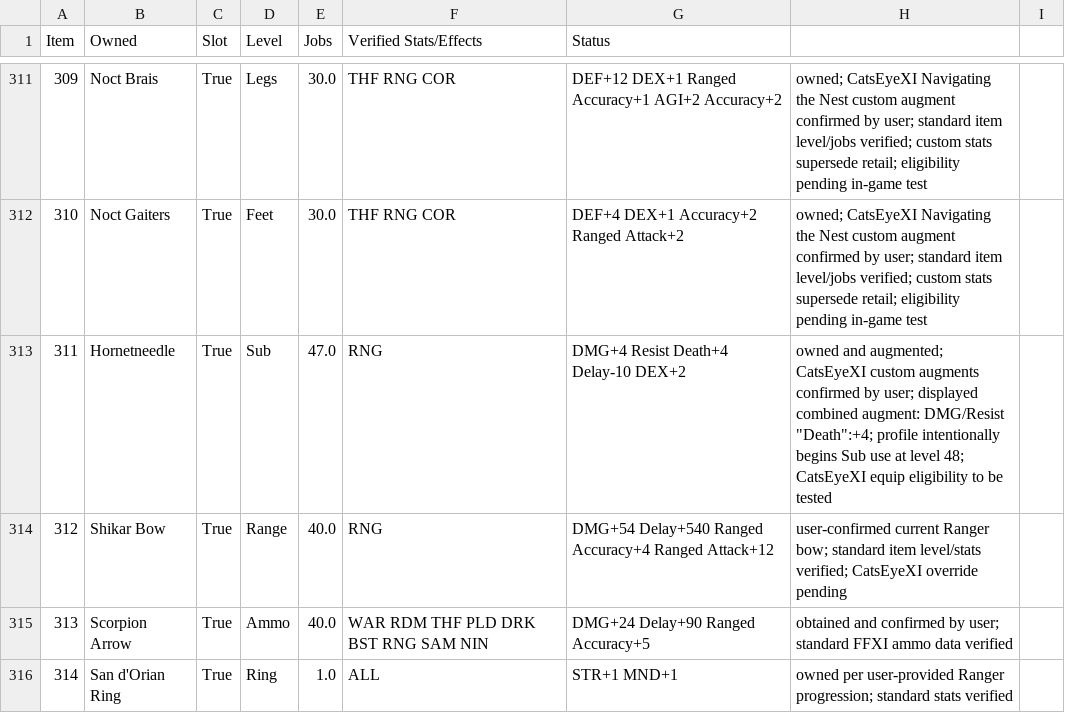
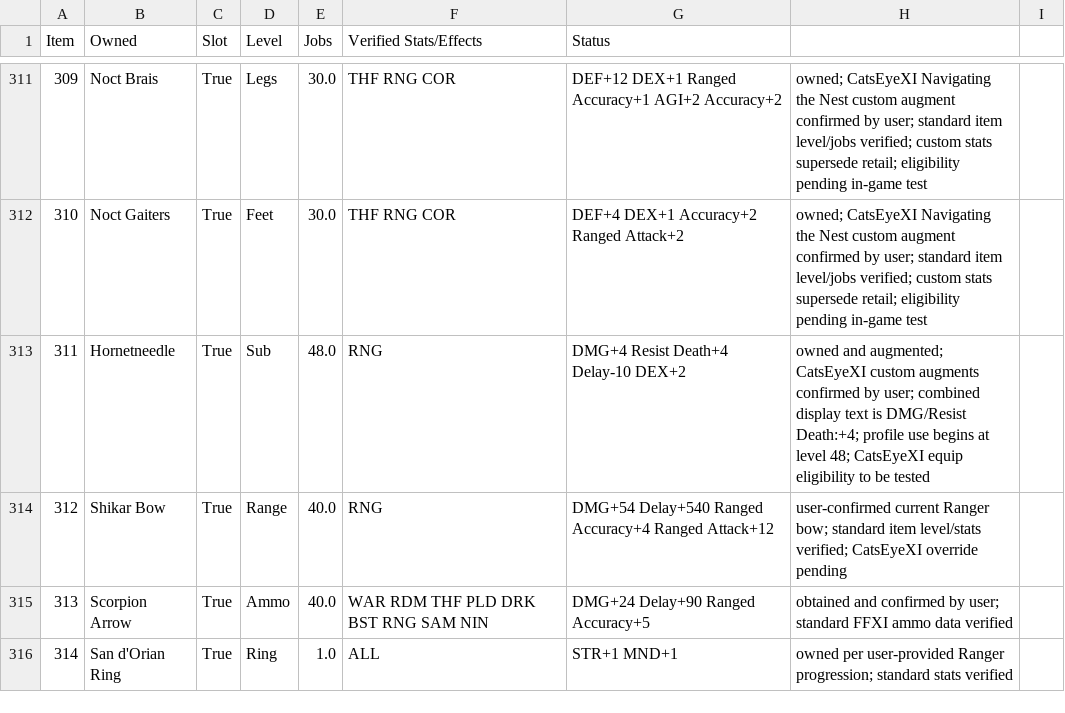
Before and after one commit to rk7596/LuAshitacastProjects, a CSV file: Equipment.csv, drawn as a sheet; only a part is shown, gaps mark what is left out.

Commit message:
Correct Hornetneedle level metadata

```diff
--- a/Equipment.csv
+++ b/Equipment.csv
@@ -312,3 +312,3 @@ Item,Owned,Slot,Level,Jobs,Verified Stats/Effects,Status
 310,Noct Gaiters,True,Feet,30.0,THF RNG COR,DEF+4 DEX+1 Accuracy+2 Ranged Attack+2,owned; CatsEyeXI Navigating the Nest custom augment confirmed by user; standard item level/jobs verified; custom stats supersede retail; eligibility pending in-game test
-311,Hornetneedle,True,Sub,47.0,RNG,DMG+4 Resist Death+4 Delay-10 DEX+2,owned and augmented; CatsEyeXI custom augments confirmed by user; displayed combined augment: DMG/Resist "Death":+4; profile intentionally begins Sub use at level 48; CatsEyeXI equip eligibility to be tested
+311,Hornetneedle,True,Sub,48.0,RNG,DMG+4 Resist Death+4 Delay-10 DEX+2,owned and augmented; CatsEyeXI custom augments confirmed by user; combined display text is DMG/Resist Death:+4; profile use begins at level 48; CatsEyeXI equip eligibility to be tested
 312,Shikar Bow,True,Range,40.0,RNG,DMG+54 Delay+540 Ranged Accuracy+4 Ranged Attack+12,user-confirmed current Ranger bow; standard item level/stats verified; CatsEyeXI override pending
```
